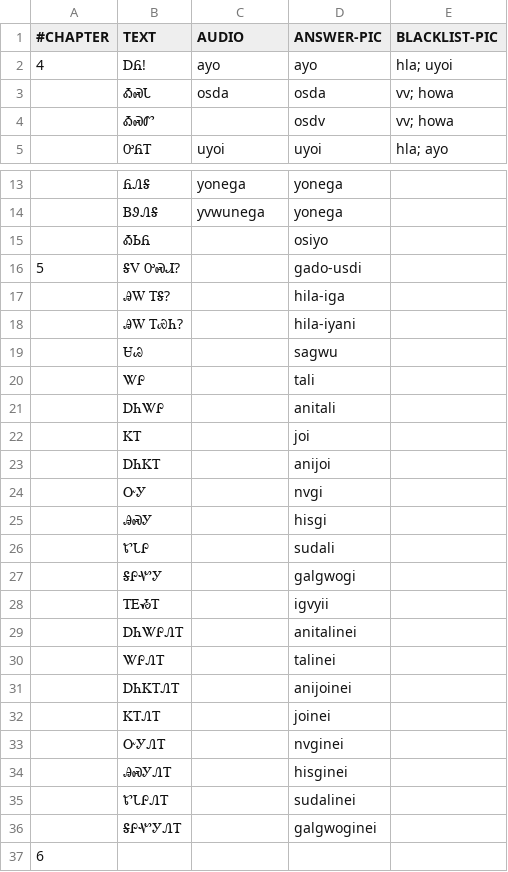
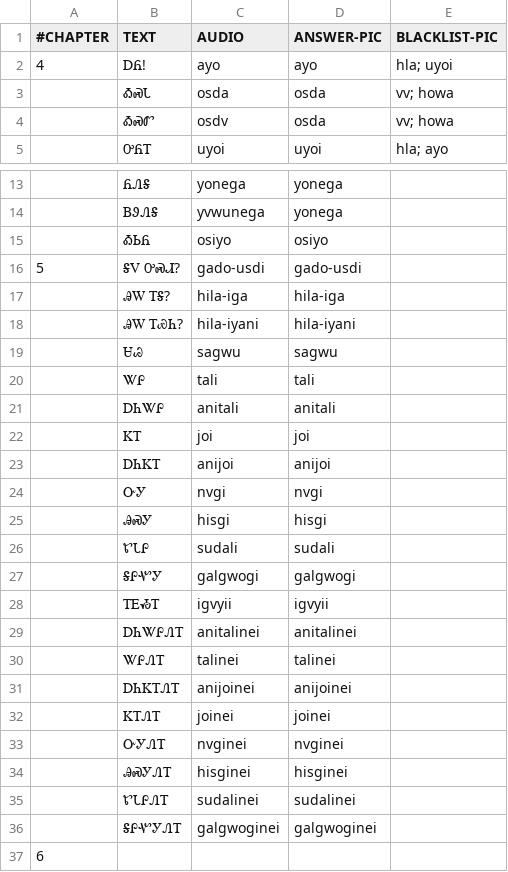
Before and after one commit to CherokeeLanguage/cll1-gdx, a CSV file: cll2ev1-gdx/android/assets/card-data/cards.csv, drawn as a sheet; only a part is shown, gaps mark what is left out.

Commit message:
updated audio files

```diff
--- a/cll2ev1-gdx/android/assets/card-data/cards.csv
+++ b/cll2ev1-gdx/android/assets/card-data/cards.csv
@@ -3,3 +3,3 @@
 	ᎣᏍᏓ	osda	osda	vv; howa
-	ᎣᏍᏛ		osdv	vv; howa
+	ᎣᏍᏛ	osdv	osda	vv; howa
 	ᎤᏲᎢ	uyoi	uyoi	hla; ayo
@@ -14,24 +14,24 @@
 	ᏴᏭᏁᎦ	yvwunega	yonega	
-	ᎣᏏᏲ		osiyo	
-5	ᎦᏙ ᎤᏍᏗ?		gado-usdi	
-	ᎯᎳ ᎢᎦ?		hila-iga	
-	ᎯᎳ ᎢᏯᏂ?		hila-iyani	
-	ᏌᏊ		sagwu	
-	ᏔᎵ		tali	
-	ᎠᏂᏔᎵ		anitali	
-	ᏦᎢ		joi	
-	ᎠᏂᏦᎢ		anijoi	
-	ᏅᎩ		nvgi	
-	ᎯᏍᎩ		hisgi	
-	ᏑᏓᎵ		sudali	
-	ᎦᎵᏉᎩ		galgwogi	
-	ᎢᎬᏱᎢ		igvyii	
-	ᎠᏂᏔᎵᏁᎢ		anitalinei	
-	ᏔᎵᏁᎢ		talinei	
-	ᎠᏂᏦᎢᏁᎢ		anijoinei	
-	ᏦᎢᏁᎢ		joinei	
-	ᏅᎩᏁᎢ		nvginei	
-	ᎯᏍᎩᏁᎢ		hisginei	
-	ᏑᏓᎵᏁᎢ		sudalinei	
-	ᎦᎵᏉᎩᏁᎢ		galgwoginei	
+	ᎣᏏᏲ	osiyo	osiyo	
+5	ᎦᏙ ᎤᏍᏗ?	gado-usdi	gado-usdi	
+	ᎯᎳ ᎢᎦ?	hila-iga	hila-iga	
+	ᎯᎳ ᎢᏯᏂ?	hila-iyani	hila-iyani	
+	ᏌᏊ	sagwu	sagwu	
+	ᏔᎵ	tali	tali	
+	ᎠᏂᏔᎵ	anitali	anitali	
+	ᏦᎢ	joi	joi	
+	ᎠᏂᏦᎢ	anijoi	anijoi	
+	ᏅᎩ	nvgi	nvgi	
+	ᎯᏍᎩ	hisgi	hisgi	
+	ᏑᏓᎵ	sudali	sudali	
+	ᎦᎵᏉᎩ	galgwogi	galgwogi	
+	ᎢᎬᏱᎢ	igvyii	igvyii	
+	ᎠᏂᏔᎵᏁᎢ	anitalinei	anitalinei	
+	ᏔᎵᏁᎢ	talinei	talinei	
+	ᎠᏂᏦᎢᏁᎢ	anijoinei	anijoinei	
+	ᏦᎢᏁᎢ	joinei	joinei	
+	ᏅᎩᏁᎢ	nvginei	nvginei	
+	ᎯᏍᎩᏁᎢ	hisginei	hisginei	
+	ᏑᏓᎵᏁᎢ	sudalinei	sudalinei	
+	ᎦᎵᏉᎩᏁᎢ	galgwoginei	galgwoginei	
 6				
```
Also changed, not shown: 44 other files.
